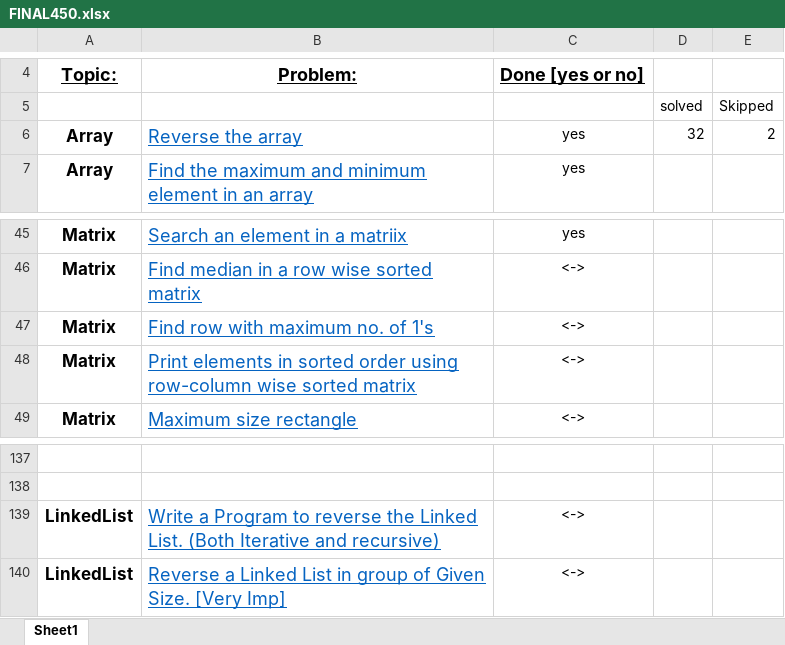
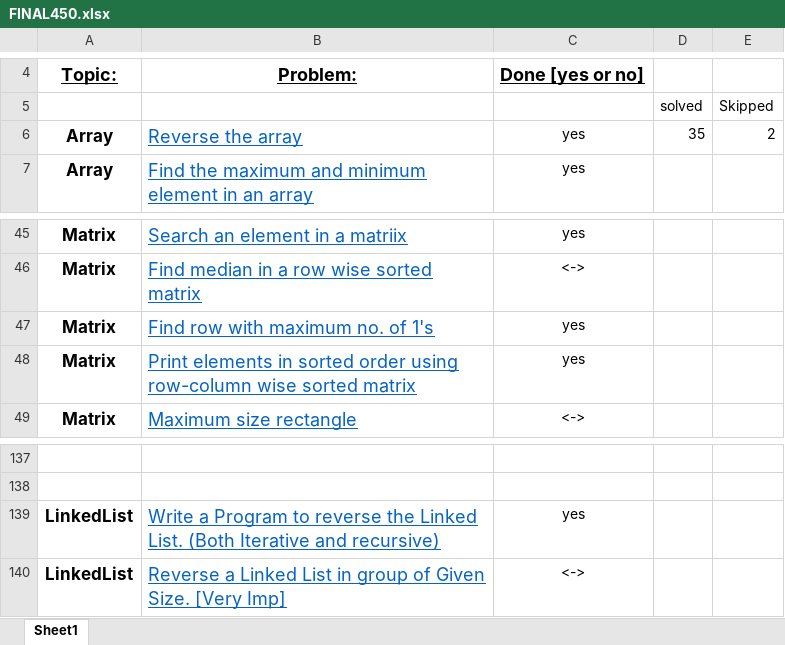
Before and after one commit to pratyush021/programs, an Excel workbook: DSA_Revision/FINAL450.xlsx, sheet Sheet1, drawn as a sheet; only a part is shown, gaps mark what is left out; values as stored, in another font and other column widths than the file's, no borders; the diff names each change by its address in the sheet, - before the commit and + after, or states it on an @@ line.

```diff
--- a/DSA_Revision/FINAL450.xlsx (sheet Sheet1)
+++ b/DSA_Revision/FINAL450.xlsx (sheet Sheet1)
-D6: 32
+D6: 35
-C47:C48: <->
+C47:C48: yes
-C139: <->
+C139: yes
```
Also changed, not shown: 32 other files.
